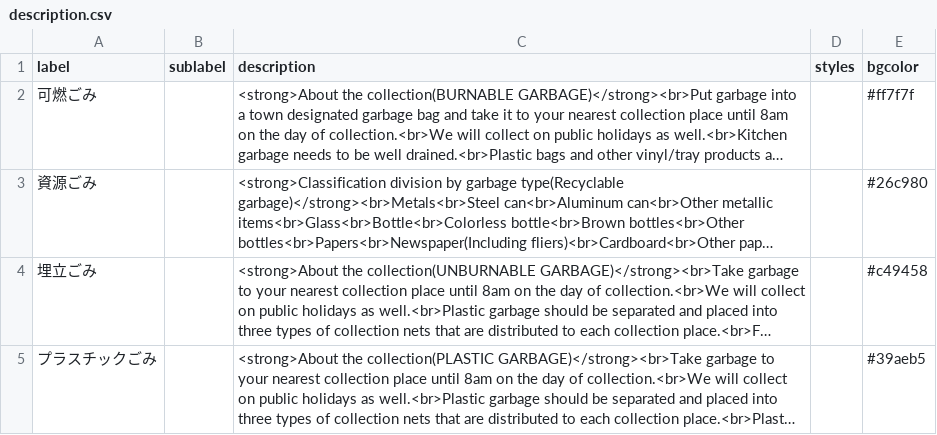
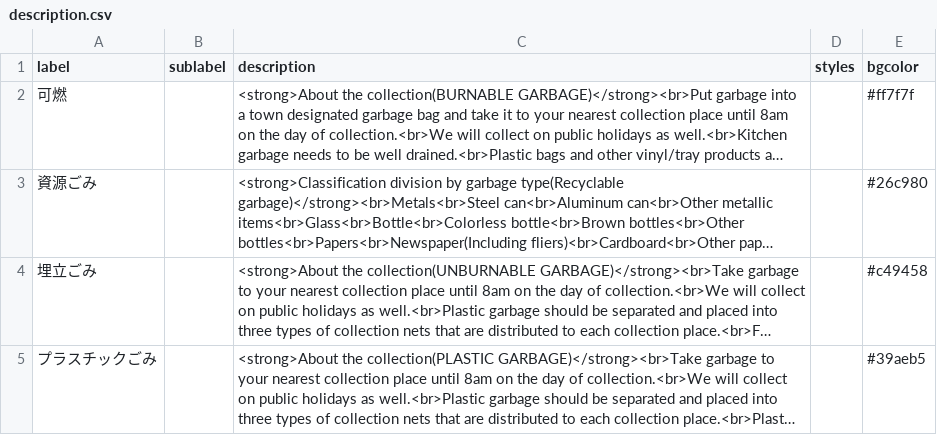
Before and after one commit to Shimizu-Sunto/5374en, a CSV file: data/description.csv, drawn as a sheet; long unchanged cells end in …; the diff names each change by its address in the sheet, - before the commit and + after, or states it on an @@ line.

Commit message:
Update description.csv

```diff
--- a/data/description.csv
+++ b/data/description.csv
-A2 (label): 可燃ごみ
+A2 (label): 可燃
```
